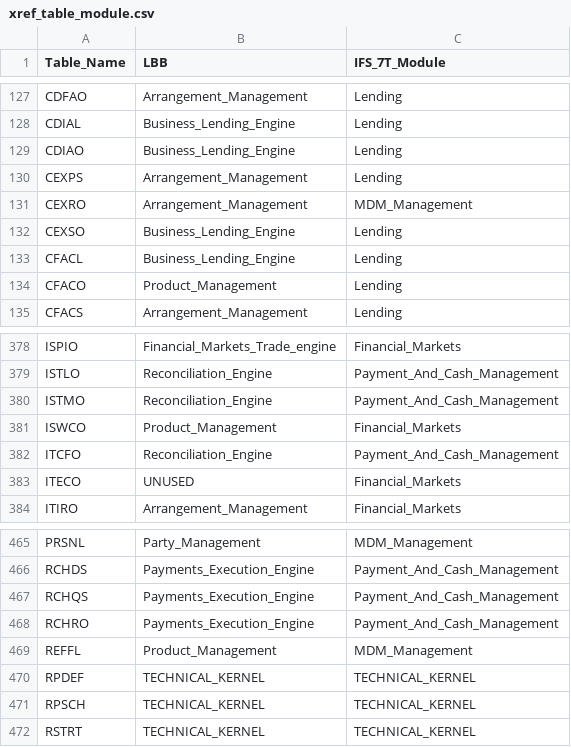
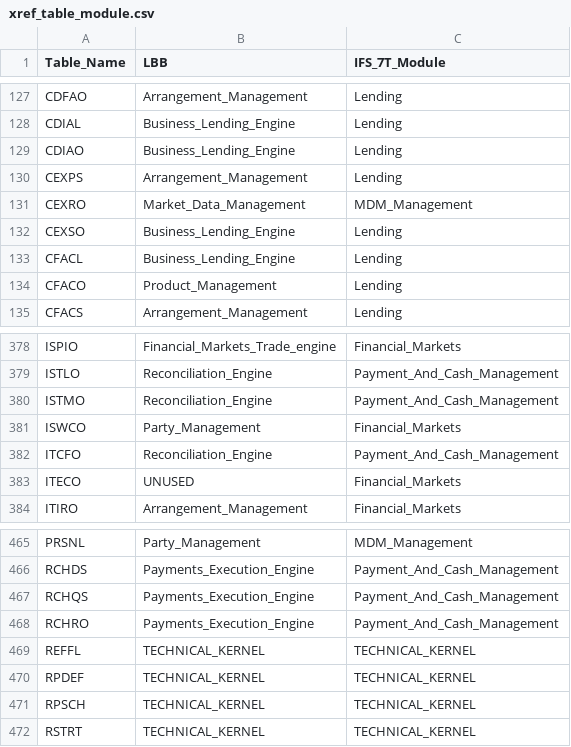
Before and after one commit to dcavey/Clustering, a CSV file: FindClusters/src/resources/xref_table_module.csv, drawn as a sheet; only a part is shown, gaps mark what is left out; the diff covers the shown part only.

Commit message:
latest updates on modules

```diff
--- a/FindClusters/src/resources/xref_table_module.csv
+++ b/FindClusters/src/resources/xref_table_module.csv
@@ -130,3 +130,3 @@ CDIAO;Business_Lending_Engine;Lending
 CEXPS;Arrangement_Management;Lending
-CEXRO;Arrangement_Management;MDM_Management
+CEXRO;Market_Data_Management;MDM_Management
 CEXSO;Business_Lending_Engine;Lending
@@ -380,3 +380,3 @@ ISTLO;Reconciliation_Engine;Payment_And_Cash_Management
 ISTMO;Reconciliation_Engine;Payment_And_Cash_Management
-ISWCO;Product_Management;Financial_Markets
+ISWCO;Party_Management;Financial_Markets
 ITCFO;Reconciliation_Engine;Payment_And_Cash_Management
@@ -468,3 +468,3 @@ RCHQS;Payments_Execution_Engine;Payment_And_Cash_Management
 RCHRO;Payments_Execution_Engine;Payment_And_Cash_Management
-REFFL;Product_Management;MDM_Management
+REFFL;TECHNICAL_KERNEL;TECHNICAL_KERNEL
 RPDEF;TECHNICAL_KERNEL;TECHNICAL_KERNEL
```
Also changed, not shown: 19 edited cells elsewhere in this file, FindClusters/src/resources/xref_program_module.csv, 1 other file.
